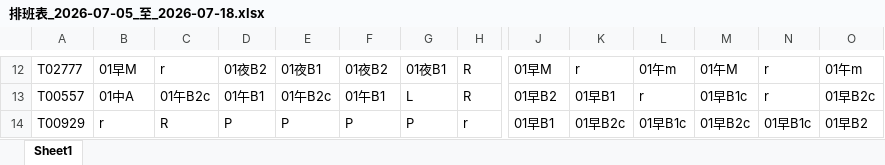
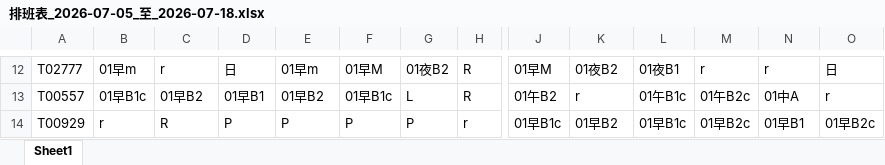
Before and after one commit to a85011468-beep/ShiftScheduler, an Excel workbook: 排班表_2026-07-05_至_2026-07-18.xlsx, sheet Sheet1, drawn as a sheet; only a part is shown, gaps mark what is left out; values as stored, in another font and other column widths than the file's, no cell formats; the diff covers the shown part only; the diff names each change by its address in the sheet, - before the commit and + after, or states it on an @@ line.

```diff
--- a/排班表_2026-07-05_至_2026-07-18.xlsx (sheet Sheet1)
+++ b/排班表_2026-07-05_至_2026-07-18.xlsx (sheet Sheet1)
-B12: 01早M
+B12: 01早m
-D12: 01夜B2
+D12: 日
-E12: 01夜B1
+E12: 01早m
-F12: 01夜B2
+F12: 01早M
-G12: 01夜B1
+G12: 01夜B2
-K12: r
+K12: 01夜B2
-L12: 01午m
+L12: 01夜B1
-M12: 01午M
+M12: r
-O12: 01午m
+O12: 日
-B13: 01中A
+B13: 01早B1c
-C13: 01午B2c
+C13: 01早B2
-D13: 01午B1
+D13: 01早B1
-E13: 01午B2c
+E13: 01早B2
-F13: 01午B1
+F13: 01早B1c
-J13: 01早B2
+J13: 01午B2
-K13: 01早B1
+K13: r
-L13: r
+L13: 01午B1c
-M13: 01早B1c
+M13: 01午B2c
-N13: r
+N13: 01中A
-O13: 01早B2c
+O13: r
-J14: 01早B1
+J14: 01早B1c
-K14: 01早B2c
+K14: 01早B2
-N14: 01早B1c
+N14: 01早B1
-O14: 01早B2
+O14: 01早B2c
```
Also changed, not shown: 188 edited cells elsewhere in this sheet, cell formats, 115年7月預劃匯入版.xlsx, employee_settings.xlsx, 9 other files.
